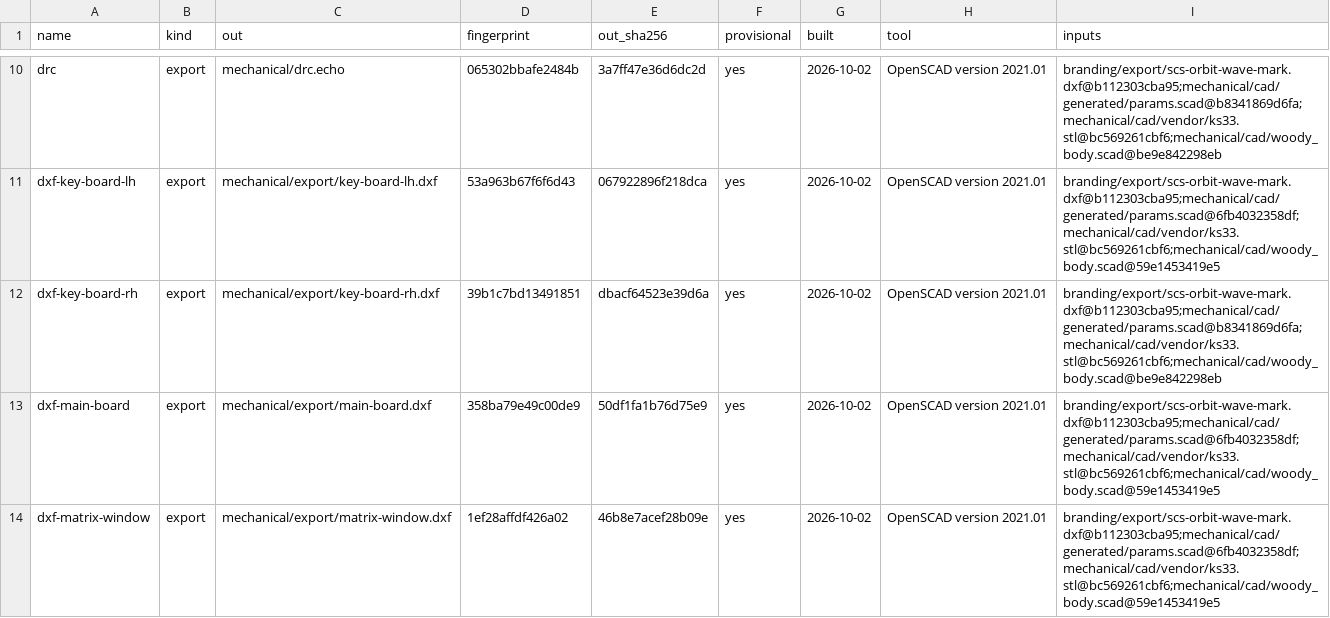
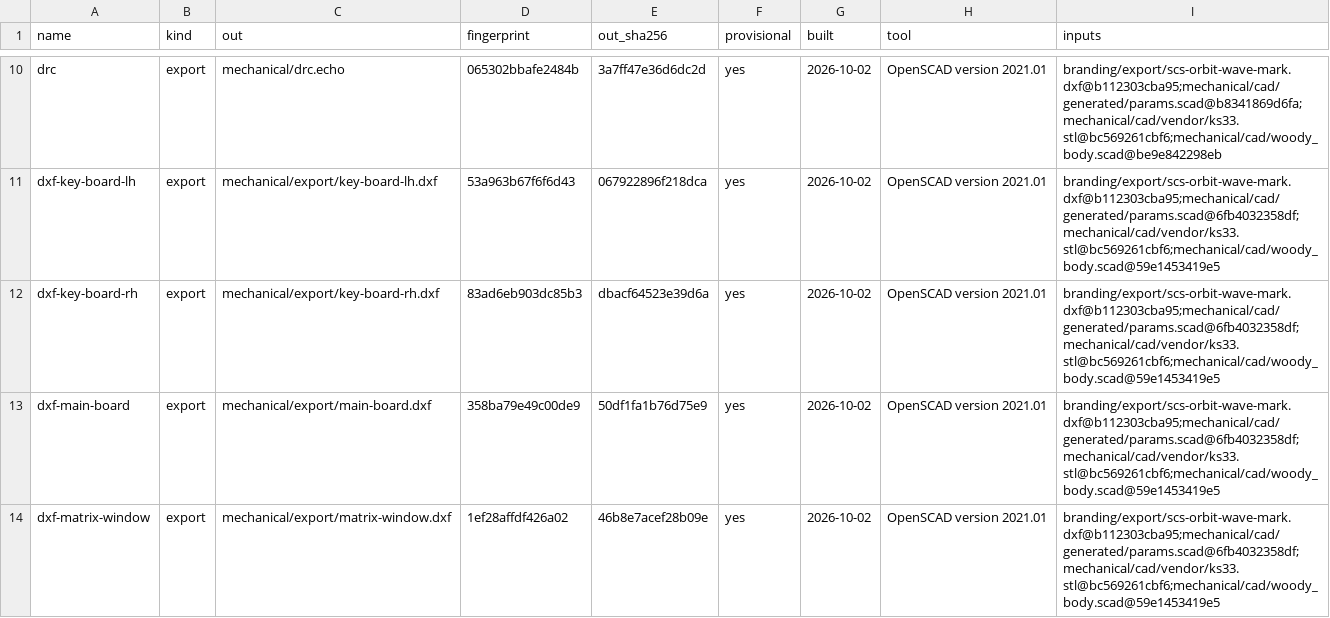
Before and after one commit to jeffmhopkins/Woody, a CSV file: mechanical/OUTPUTS.csv, drawn as a sheet; only a part is shown, gaps mark what is left out.

```diff
--- a/mechanical/OUTPUTS.csv
+++ b/mechanical/OUTPUTS.csv
@@ -11,3 +11,3 @@ drc,export,mechanical/drc.echo,065302bbafe2484b,3a7ff47e36d6dc2d,yes,2026-10-02,
 dxf-key-board-lh,export,mechanical/export/key-board-lh.dxf,53a963b67f6f6d43,067922896f218dca,yes,2026-10-02,OpenSCAD version 2021.01,branding/export/scs-orbit-wave-mark.dxf@b112303cba95;mechanical/cad/generated/params.scad@6fb4032358df;mechanical/cad/vendor/ks33.stl@bc569261cbf6;mechanical/cad/woody_body.scad@59e1453419e5
-dxf-key-board-rh,export,mechanical/export/key-board-rh.dxf,39b1c7bd13491851,dbacf64523e39d6a,yes,2026-10-02,OpenSCAD version 2021.01,branding/export/scs-orbit-wave-mark.dxf@b112303cba95;mechanical/cad/generated/params.scad@b8341869d6fa;mechanical/cad/vendor/ks33.stl@bc569261cbf6;mechanical/cad/woody_body.scad@be9e842298eb
+dxf-key-board-rh,export,mechanical/export/key-board-rh.dxf,83ad6eb903dc85b3,dbacf64523e39d6a,yes,2026-10-02,OpenSCAD version 2021.01,branding/export/scs-orbit-wave-mark.dxf@b112303cba95;mechanical/cad/generated/params.scad@6fb4032358df;mechanical/cad/vendor/ks33.stl@bc569261cbf6;mechanical/cad/woody_body.scad@59e1453419e5
 dxf-main-board,export,mechanical/export/main-board.dxf,358ba79e49c00de9,50df1fa1b76d75e9,yes,2026-10-02,OpenSCAD version 2021.01,branding/export/scs-orbit-wave-mark.dxf@b112303cba95;mechanical/cad/generated/params.scad@6fb4032358df;mechanical/cad/vendor/ks33.stl@bc569261cbf6;mechanical/cad/woody_body.scad@59e1453419e5
```
